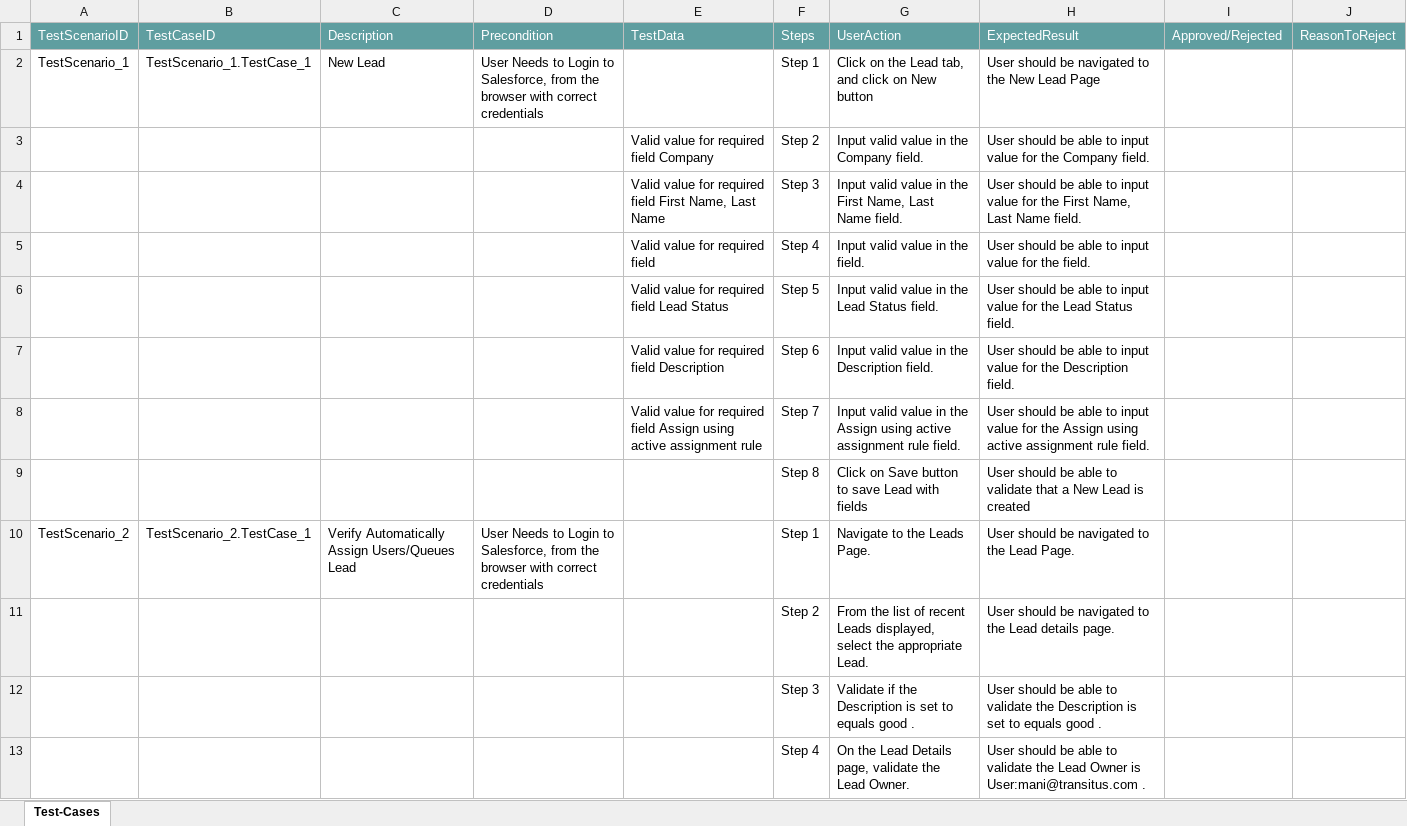
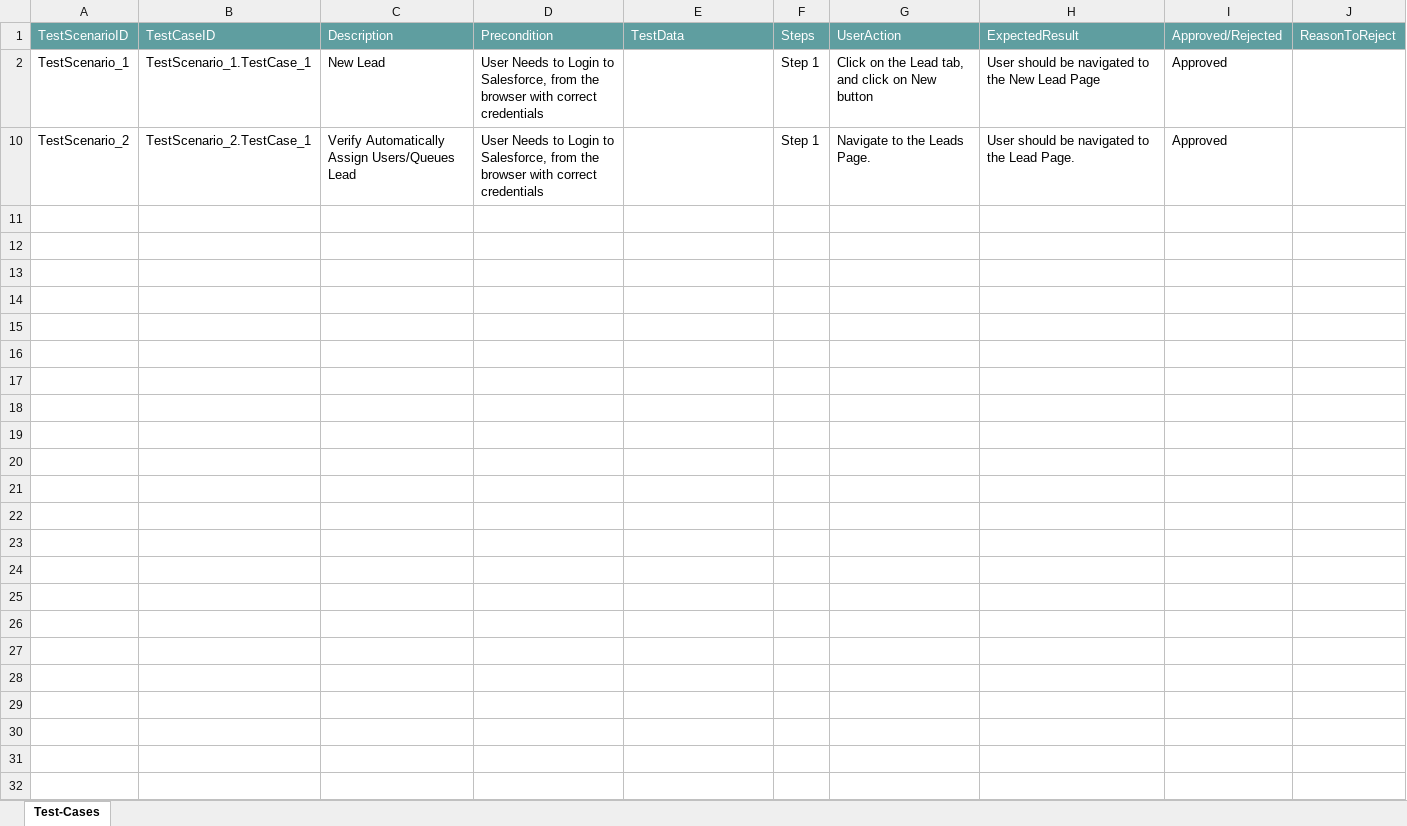
Before and after one commit to ShaikMohamedIrfan/SNAPTESTFEB17, an Excel workbook: Lead assignment.xlsx, sheet Test-Cases, drawn as a sheet; values as stored, in another font and other column widths than the file's, no borders; table styles not drawn; the diff names each change by its address in the sheet, - before the commit and + after, or states it on an @@ line.

Commit message:
Update Lead assignment.xlsx

```diff
--- a/Lead assignment.xlsx (sheet Test-Cases)
+++ b/Lead assignment.xlsx (sheet Test-Cases)
-I2: (empty)
+I2: Approved
@@ row 3 hidden:  |  |  |  | Valid value for required field Company | Step 2 | Input valid value in the Company field. | User should be able to input value for the Company field. @@
@@ row 4 hidden:  |  |  |  | Valid value for required field First Name, Last Name | Step 3 | Input valid value in the First Name, Last Name field. | User should be able to input value for the First Name, Last Name field. @@
@@ row 5 hidden:  |  |  |  | Valid value for required field | Step 4 | Input valid value in the field. | User should be able to input value for the field. @@
@@ row 6 hidden:  |  |  |  | Valid value for required field Lead Status | Step 5 | Input valid value in the Lead Status field. | User should be able to input value for the Lead Status field. @@
@@ row 7 hidden:  |  |  |  | Valid value for required field Description | Step 6 | Input valid value in the Description field. | User should be able to input value for the Description field. @@
@@ row 8 hidden:  |  |  |  | Valid value for required field Assign using active assignment rule | Step 7 | Input valid value in the Assign using active assignment rule field. | User should be able to input value for the Assign using active assignment rule field. @@
@@ row 9 hidden:  |  |  |  |  | Step 8 | Click on Save button to save Lead with fields | User should be able to validate that a New Lead is created @@
-I10: (empty)
+I10: Approved
@@ row 11 hidden:  |  |  |  |  | Step 2 | From the list of recent Leads displayed, select the appropriate Lead. | User should be navigated to the Lead details page. @@
@@ row 12 hidden:  |  |  |  |  | Step 3 | Validate if the Description is set to equals good . | User should be able to validate the Description is set to equals good . @@
@@ row 13 hidden:  |  |  |  |  | Step 4 | On the Lead Details page, validate the Lead Owner. | User should be able to validate the Lead Owner is User:mani@transitus.com . @@
```
